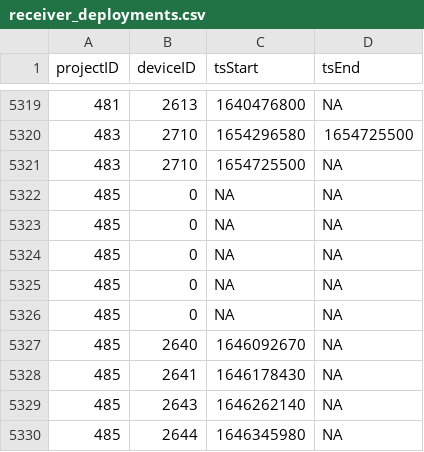
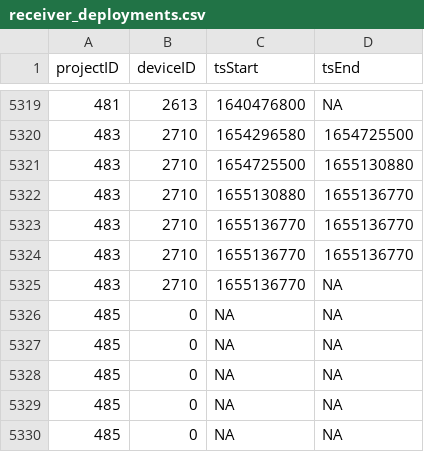
Before and after one commit to MotusWTS/motus-metadata-history, a CSV file: receiver_deployments.csv, drawn as a sheet; only a part is shown, gaps mark what is left out; the shorter side is filled out with more unchanged rows.

```diff
--- a/receiver_deployments.csv
+++ b/receiver_deployments.csv
@@ -5320,3 +5320,7 @@
 483,2710,1654296580,1654725500
-483,2710,1654725500,NA
+483,2710,1654725500,1655130880
+483,2710,1655130880,1655136770
+483,2710,1655136770,1655136770
+483,2710,1655136770,1655136770
+483,2710,1655136770,NA
 485,0,NA,NA
```
Also changed, not shown: 1 other file.
